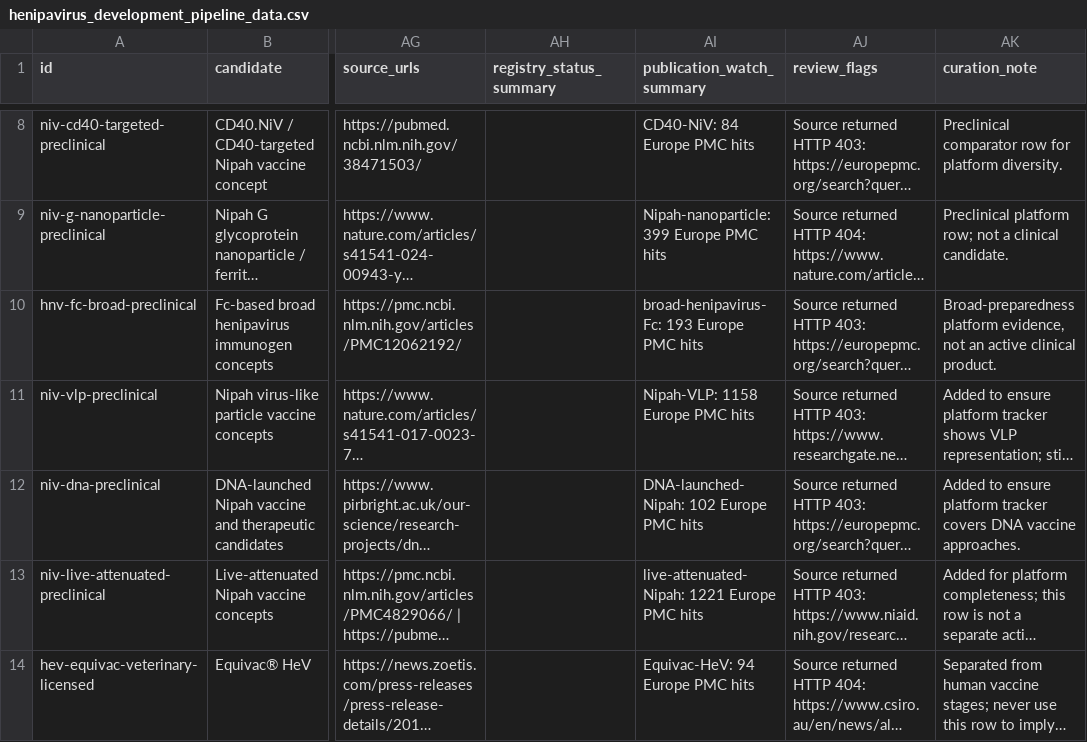
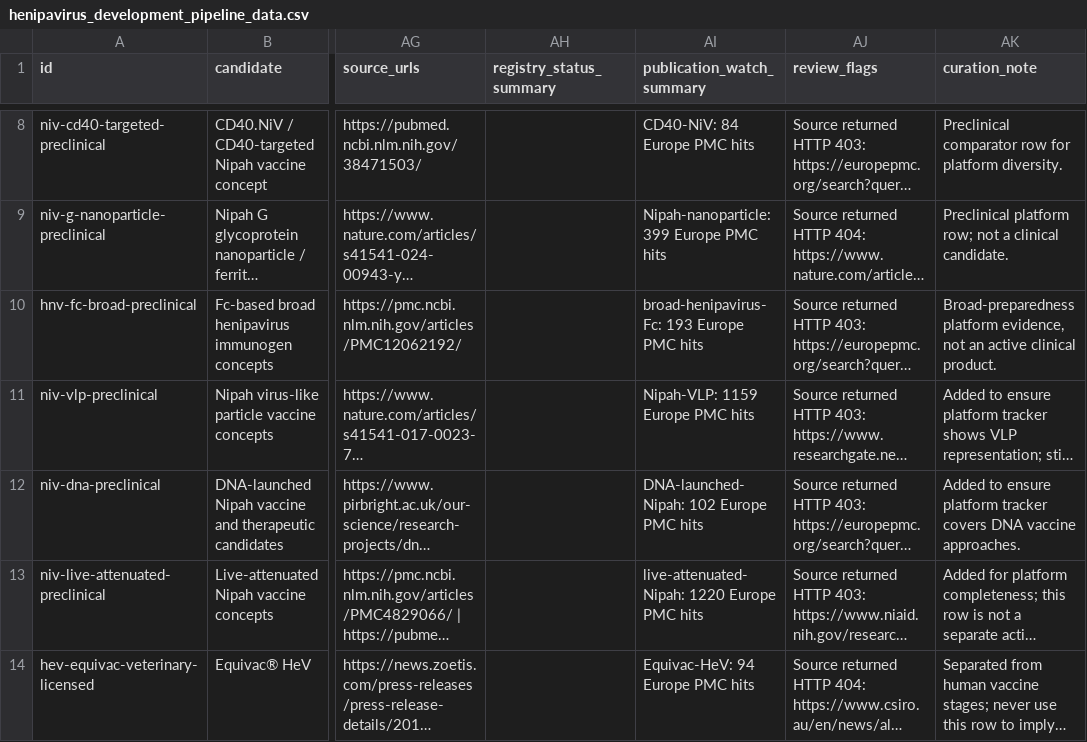
Before and after one commit to AKillikelly/henipavirus-vaccine-development-dashboard, a CSV file: docs/data/henipavirus_development_pipeline_data.csv, drawn as a sheet; only a part is shown, gaps mark what is left out; long unchanged cells end in …; the diff covers the shown part only; the diff names each change by its address in the sheet, - before the commit and + after, or states it on an @@ line.

```diff
--- a/docs/data/henipavirus_development_pipeline_data.csv
+++ b/docs/data/henipavirus_development_pipeline_data.csv
-AI11 (publication_watch_summary): Nipah-VLP: 1158 Europe PMC hits
+AI11 (publication_watch_summary): Nipah-VLP: 1159 Europe PMC hits
-AI13 (publication_watch_summary): live-attenuated-Nipah: 1221 Europe PMC hits
+AI13 (publication_watch_summary): live-attenuated-Nipah: 1220 Europe PMC hits
```
Also changed, not shown: 6 edited cells elsewhere in this file, docs/data/source_checks.csv, 5 other files.
